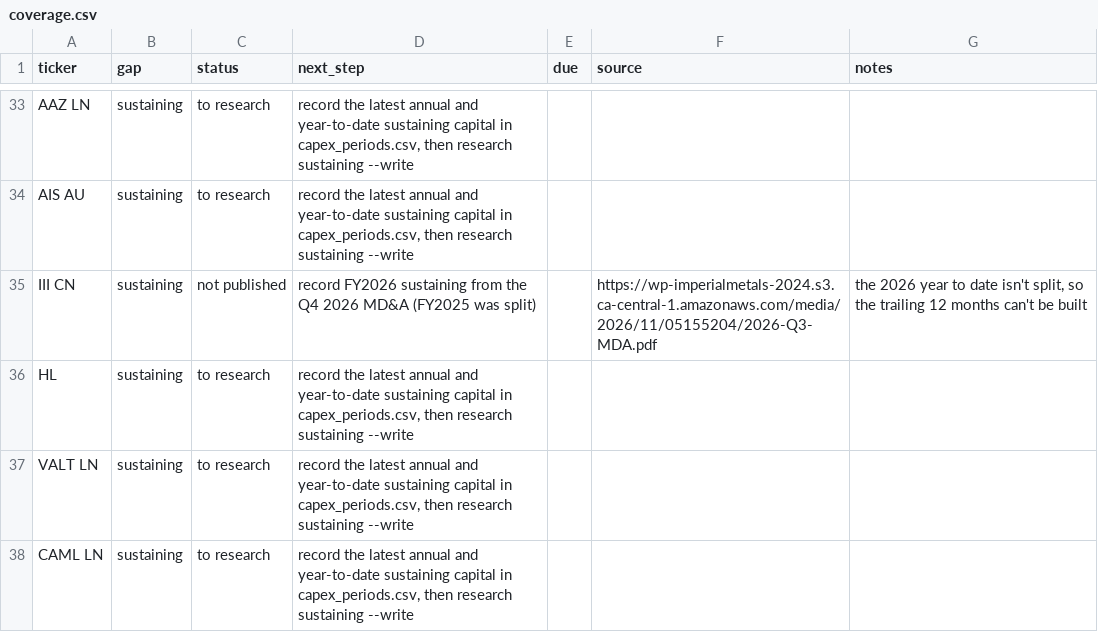
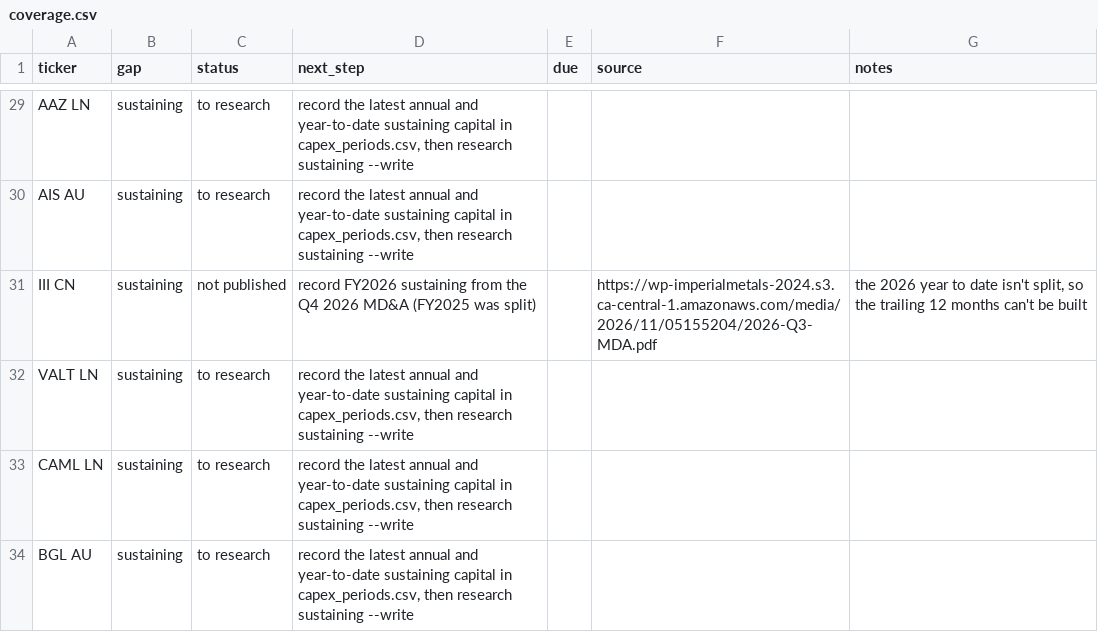
Before and after one commit to rmvw96-spec/mining-company-valuations, a CSV file: data/research/coverage.csv, drawn as a sheet; only a part is shown, gaps mark what is left out; the shorter side is filled out with more unchanged rows; the diff covers the shown part only; the diff names each change by its address in the sheet, - before the commit and + after, or states it on an @@ line.

Commit message:
Coverage backlog: sustaining spending for Hudbay, Hecla, SSR Mining, B2Gold, Aura, DRDGOLD, Sandfire and Genesis (18 filing periods), their coverage rows removed (92 left)

```diff
--- a/data/research/coverage.csv
+++ b/data/research/coverage.csv
-row 36: HL | sustaining | to research | record the latest annual and year-to-date sustaining capital in capex_periods.csv, then research sustaining --write
```
Also changed, not shown: 7 removed rows elsewhere in this file, data/research/pnav_companies.csv, data/research/sources.csv, 1 other file.
